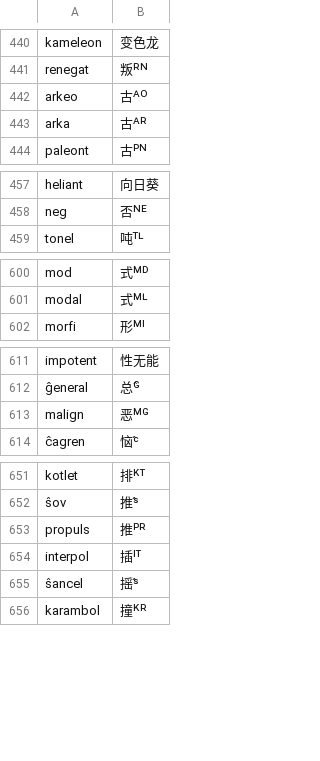
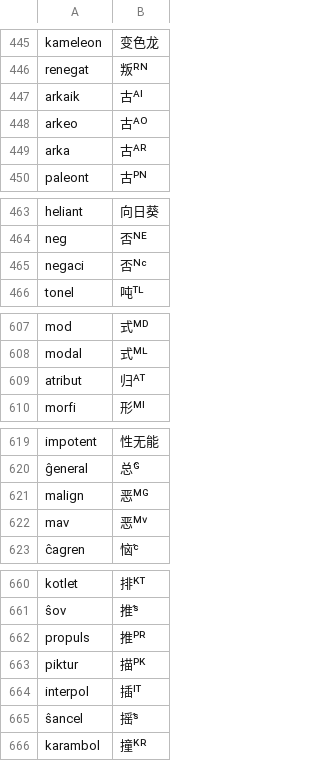
Before and after one commit to Takatakatake/kanjized-esperanto-reverter, a CSV file: エスペラント語根-漢字対応表_スニペット用最小限.csv, drawn as a sheet; only a part is shown, gaps mark what is left out; the diff covers the shown part only.

```diff
--- a/エスペラント語根-漢字対応表_スニペット用最小限.csv
+++ b/エスペラント語根-漢字対応表_スニペット用最小限.csv
@@ -441,2 +446,3 @@ kameleon,变色龙
 renegat,叛ᴿᴺ
+arkaik,古ᴬᴵ
 arkeo,古ᴬᴼ
@@ -458,2 +464,3 @@ heliant,向日葵
 neg,否ᴺᴱ
+negaci,否ᴺᶜ
 tonel,吨ᵀᴸ
@@ -601,2 +608,3 @@ mod,式ᴹᴰ
 modal,式ᴹᴸ
+atribut,归ᴬᵀ
 morfi,形ᴹᴵ
@@ -613,2 +621,3 @@ impotent,性无能
 malign,恶ᴹᴳ
+mav,恶ᴹⱽ
 ĉagren,恼ᶜ̂
@@ -653,2 +662,3 @@ kotlet,排ᴷᵀ
 propuls,推ᴾᴿ
+piktur,描ᴾᴷ
 interpol,插ᴵᵀ
```
Also changed, not shown: 54 added rows, 1 removed row and 6 edited cells elsewhere in this file, data/pejvo_piv_20260620_reverter.csv, 1 other file.
